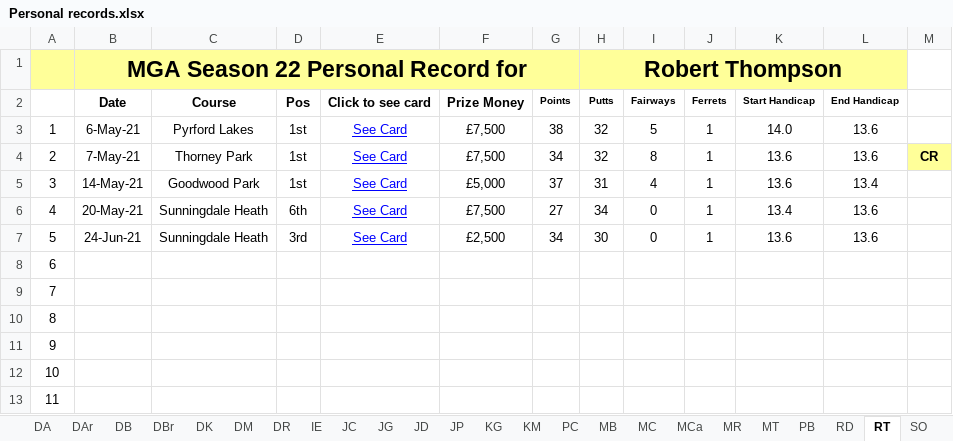
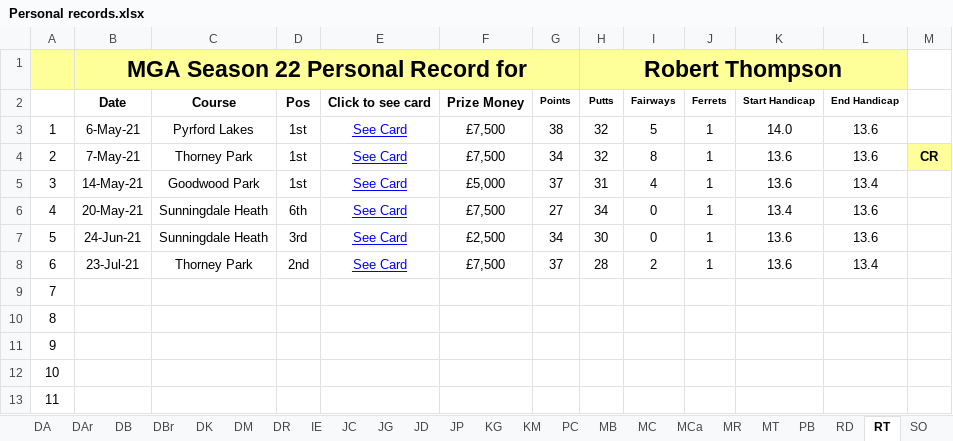
Before and after one commit to Melbage/melbagesite.github.io, an Excel workbook: mgatour/season22/Personal records.xlsx, sheet RT, drawn as a sheet; only a part is shown; values as stored, in another font and other column widths than the file's, no borders; the diff names each change by its address in the sheet, - before the commit and + after, or states it on an @@ line.

```diff
--- a/mgatour/season22/Personal records.xlsx (sheet RT)
+++ b/mgatour/season22/Personal records.xlsx (sheet RT)
-B8: (empty)
+B8: 23-Jul-21
-C8: (empty)
+C8: Thorney Park
-D8: (empty)
+D8: 2nd
-E8: (empty)
+E8: See Card
-F8: (empty)
+F8: £7,500
-G8: (empty)
+G8: 37
-H8 (Robert Thompson): (empty)
+H8 (Robert Thompson): 28
-I8: (empty)
+I8: 2
-J8: (empty)
+J8: 1
-K8: (empty)
+K8: 13.6
-L8: (empty)
+L8: 13.4
```
Also changed, not shown: sheet JC, sheet PC, sheet DR, 14 other files.
